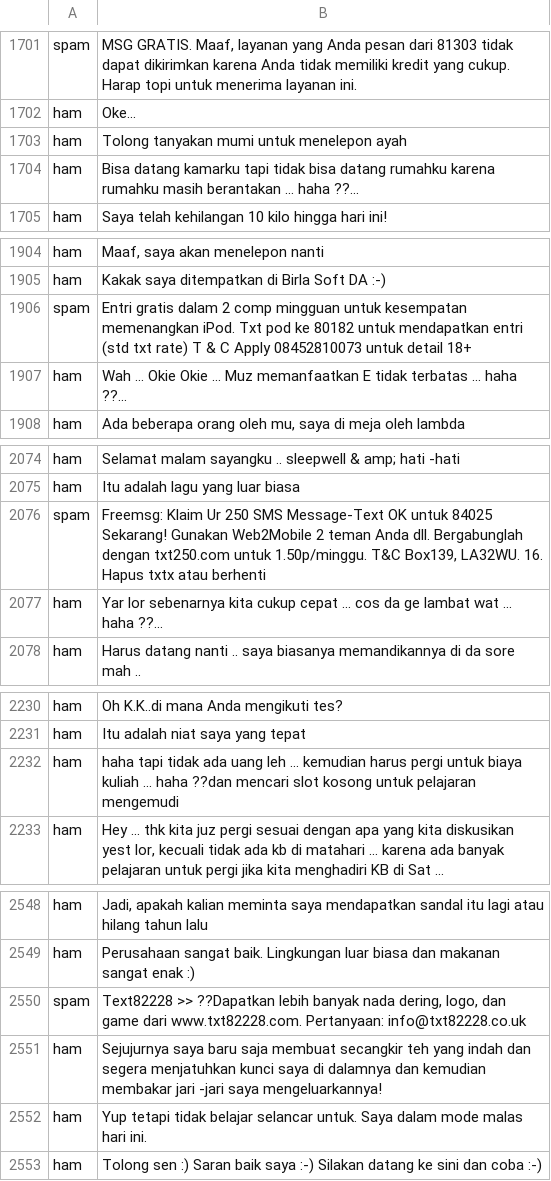
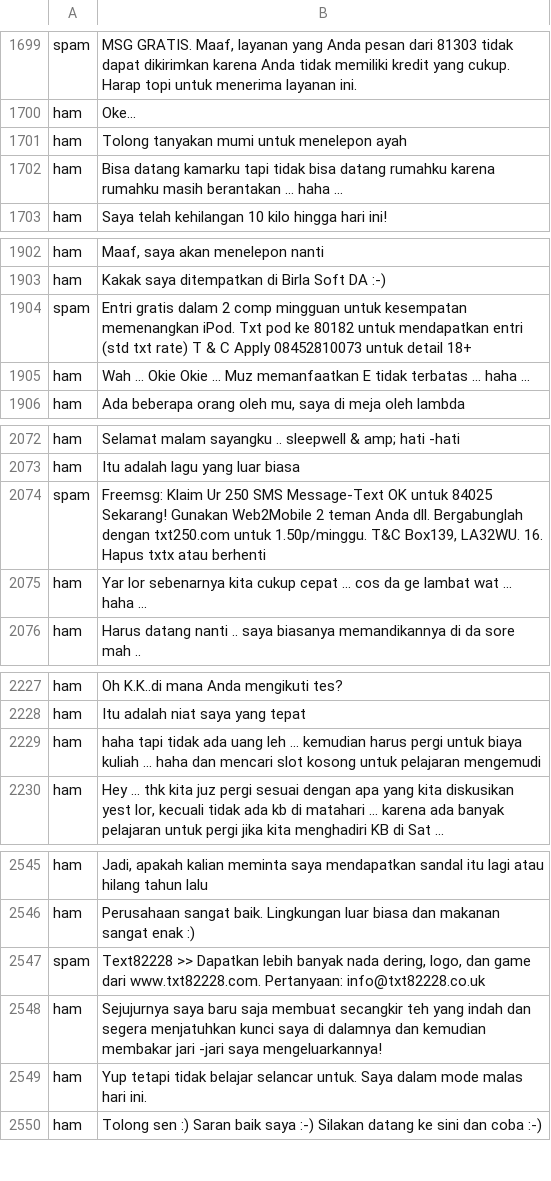
Before and after one commit to gevabriel/dataset, a CSV file: indo_spam_2.csv, drawn as a sheet; only a part is shown, gaps mark what is left out; addresses are those after the commit; the diff covers the shown part only; the diff names each change by its address in the sheet, - before the commit and + after, or states it on an @@ line.

```diff
--- a/indo_spam_2.csv
+++ b/indo_spam_2.csv
-B1702: …... haha ??...
+B1702: …... haha ...
-B1905: …... haha ??...
+B1905: …... haha ...
-B2075: …... haha ??...
+B2075: …... haha ...
-B2229: …... haha ??dan mencari slot…
+B2229: …... haha dan mencari slot…
-B2547: Text82228 >> ??Dapatkan lebih banyak…
+B2547: Text82228 >> Dapatkan lebih banyak…
```
Also changed, not shown: 3 removed rows and 9 edited cells elsewhere in this file.
